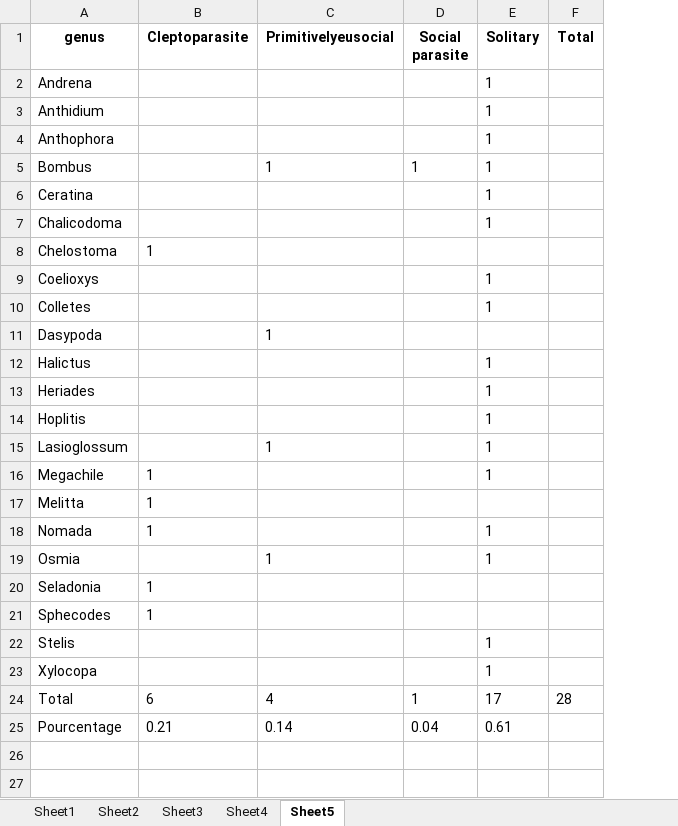
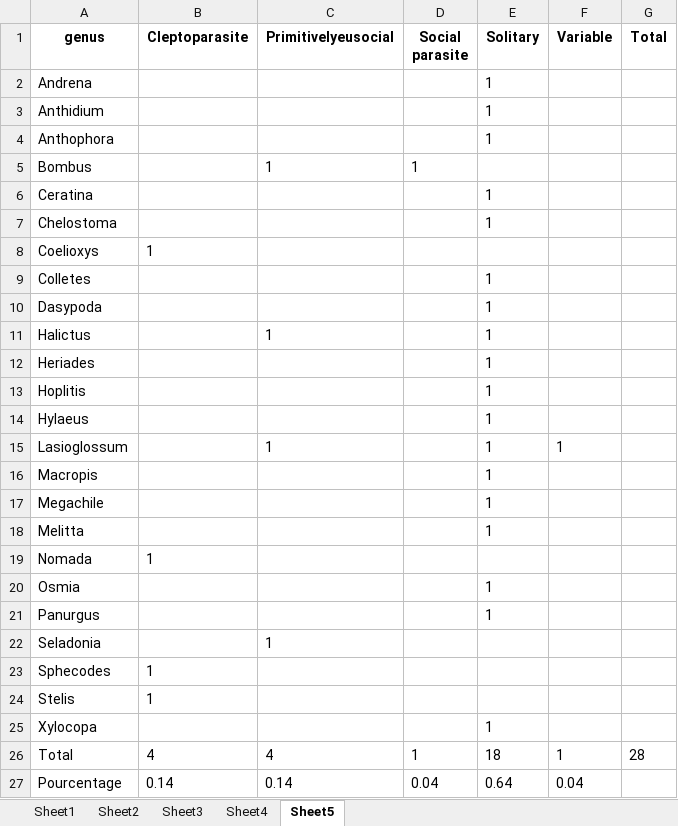
Before and after one commit to Jack177/MEMOIRE, an Excel workbook: Output/sociality.xlsx, sheet Sheet5, drawn as a sheet; values as stored, in another font and other column widths than the file's, no borders; removed rows and columns are numbered as before the commit, all else as after; the diff names each change by its address in the sheet, - before the commit and + after, or states it on an @@ line.

```diff
--- a/Output/sociality.xlsx (sheet Sheet5)
+++ b/Output/sociality.xlsx (sheet Sheet5)
+column F (Variable), row 15: 1; rows 26-27: 1 | 0.04
-E5 (Solitary): 1
+E5 (Solitary): (empty)
-row 7: Chalicodoma |  |  |  | 1
-B7 (Cleptoparasite): 1
+B7 (Cleptoparasite): (empty)
-E7 (Solitary): (empty)
+E7 (Solitary): 1
-B8 (Cleptoparasite): (empty)
+B8 (Cleptoparasite): 1
-E8 (Solitary): 1
+E8 (Solitary): (empty)
-C10 (Primitivelyeusocial): 1
+C10 (Primitivelyeusocial): (empty)
-E10 (Solitary): (empty)
+E10 (Solitary): 1
-C11 (Primitivelyeusocial): (empty)
+C11 (Primitivelyeusocial): 1
+row 14: Hylaeus |  |  |  | 1
+row 16: Macropis |  |  |  | 1
-B17:B18 (Cleptoparasite): 1
+B17:B18 (Cleptoparasite): (empty)
-E18 (Solitary): (empty)
+E18 (Solitary): 1
-E19 (Solitary): 1
+E19 (Solitary): (empty)
-C20 (Primitivelyeusocial): 1
+C20 (Primitivelyeusocial): (empty)
+row 21: Panurgus |  |  |  | 1
-B22 (Cleptoparasite): 1
+B22 (Cleptoparasite): (empty)
-C22 (Primitivelyeusocial): (empty)
+C22 (Primitivelyeusocial): 1
-B24 (Cleptoparasite): (empty)
+B24 (Cleptoparasite): 1
-E24 (Solitary): 1
+E24 (Solitary): (empty)
-B26 (Cleptoparasite): 6
+B26 (Cleptoparasite): 4
-E26 (Solitary): 17
+E26 (Solitary): 18
-B27 (Cleptoparasite): 0.21
+B27 (Cleptoparasite): 0.14
-E27 (Solitary): 0.61
+E27 (Solitary): 0.64
```
Also changed, not shown: sheet Sheet1, sheet Sheet2, sheet Sheet3, sheet Sheet4, Output/estimateurs_estaccumR.xlsx, Output/estimateurs_fossil.xlsx, 17 other files.
